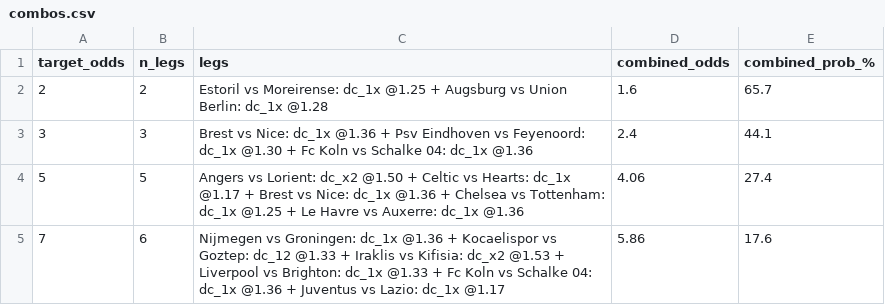
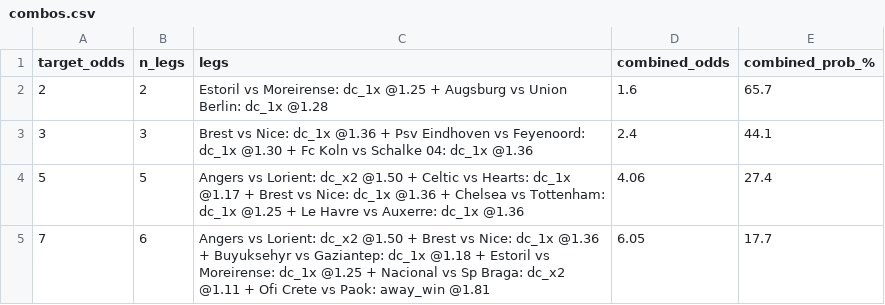
Before and after one commit to tonticha9/Prediction-picks, a CSV file: data/combos.csv, drawn as a sheet.

```diff
--- a/data/combos.csv
+++ b/data/combos.csv
@@ -4,2 +4,2 @@ target_odds,n_legs,legs,combined_odds,combined_prob_%
 5,5,Angers vs Lorient: dc_x2 @1.50 + Celtic vs Hearts: dc_1x @1.17 + Brest vs Nice: dc_1x @1.36 + Chelsea vs Tottenham: dc_1x @1.25 + Le Havre vs Auxerre: dc_1x @1.36,4.06,27.4
-7,6,Nijmegen vs Groningen: dc_1x @1.36 + Kocaelispor vs Goztep: dc_12 @1.33 + Iraklis vs Kifisia: dc_x2 @1.53 + Liverpool vs Brighton: dc_1x @1.33 + Fc Koln vs Schalke 04: dc_1x @1.36 + Juventus vs Lazio: dc_1x @1.17,5.86,17.6
+7,6,Angers vs Lorient: dc_x2 @1.50 + Brest vs Nice: dc_1x @1.36 + Buyuksehyr vs Gaziantep: dc_1x @1.18 + Estoril vs Moreirense: dc_1x @1.25 + Nacional vs Sp Braga: dc_x2 @1.11 + Ofi Crete vs Paok: away_win @1.81,6.05,17.7
```
Also changed, not shown: data/predictions.csv, data/value_bets.csv, 3 other files.
